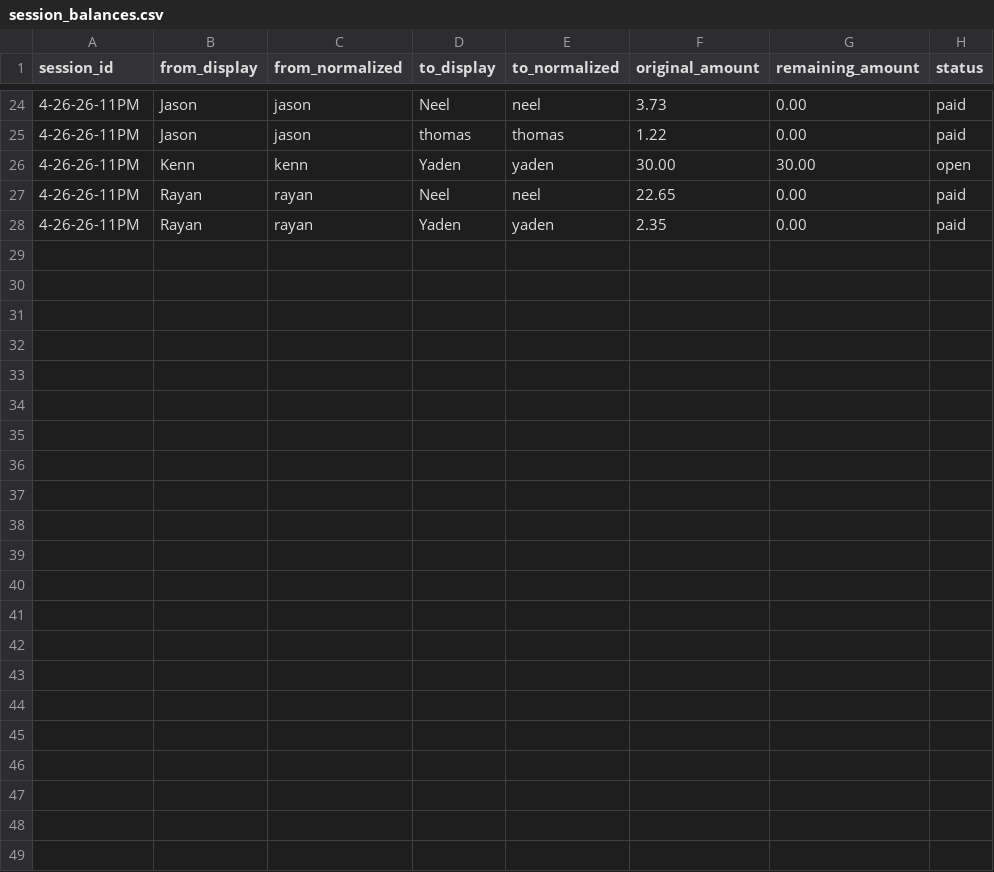
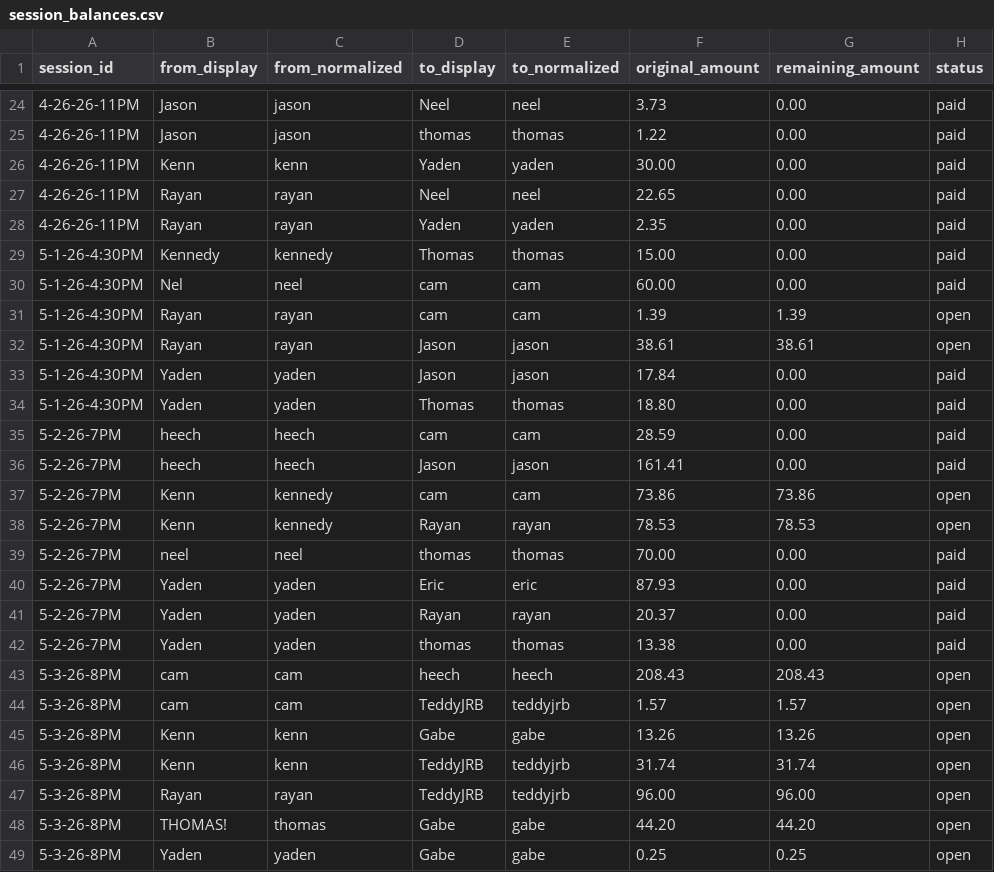
Before and after one commit to Crempa12/Poker_Ledger_Reader, a CSV file: Saved_Data/session_balances.csv, drawn as a sheet; only a part is shown, gaps mark what is left out.

```diff
--- a/Saved_Data/session_balances.csv
+++ b/Saved_Data/session_balances.csv
@@ -25,4 +25,25 @@ session_id,from_display,from_normalized,to_display,to_normalized,original_amount
 4-26-26-11PM,Jason,jason,thomas,thomas,1.22,0.00,paid
-4-26-26-11PM,Kenn,kenn,Yaden,yaden,30.00,30.00,open
+4-26-26-11PM,Kenn,kenn,Yaden,yaden,30.00,0.00,paid
 4-26-26-11PM,Rayan,rayan,Neel,neel,22.65,0.00,paid
 4-26-26-11PM,Rayan,rayan,Yaden,yaden,2.35,0.00,paid
+5-1-26-4:30PM,Kennedy,kennedy,Thomas,thomas,15.00,0.00,paid
+5-1-26-4:30PM,Nel,neel,cam,cam,60.00,0.00,paid
+5-1-26-4:30PM,Rayan,rayan,cam,cam,1.39,1.39,open
+5-1-26-4:30PM,Rayan,rayan,Jason,jason,38.61,38.61,open
+5-1-26-4:30PM,Yaden,yaden,Jason,jason,17.84,0.00,paid
+5-1-26-4:30PM,Yaden,yaden,Thomas,thomas,18.80,0.00,paid
+5-2-26-7PM,heech,heech,cam,cam,28.59,0.00,paid
+5-2-26-7PM,heech,heech,Jason,jason,161.41,0.00,paid
+5-2-26-7PM,Kenn,kennedy,cam,cam,73.86,73.86,open
+5-2-26-7PM,Kenn,kennedy,Rayan,rayan,78.53,78.53,open
+5-2-26-7PM,neel,neel,thomas,thomas,70.00,0.00,paid
+5-2-26-7PM,Yaden,yaden,Eric,eric,87.93,0.00,paid
+5-2-26-7PM,Yaden,yaden,Rayan,rayan,20.37,0.00,paid
+5-2-26-7PM,Yaden,yaden,thomas,thomas,13.38,0.00,paid
+5-3-26-8PM,cam,cam,heech,heech,208.43,208.43,open
+5-3-26-8PM,cam,cam,TeddyJRB,teddyjrb,1.57,1.57,open
+5-3-26-8PM,Kenn,kenn,Gabe,gabe,13.26,13.26,open
+5-3-26-8PM,Kenn,kenn,TeddyJRB,teddyjrb,31.74,31.74,open
+5-3-26-8PM,Rayan,rayan,TeddyJRB,teddyjrb,96.00,96.00,open
+5-3-26-8PM,THOMAS!,thomas,Gabe,gabe,44.20,44.20,open
+5-3-26-8PM,Yaden,yaden,Gabe,gabe,0.25,0.25,open
```
Also changed, not shown: 5 other files.
